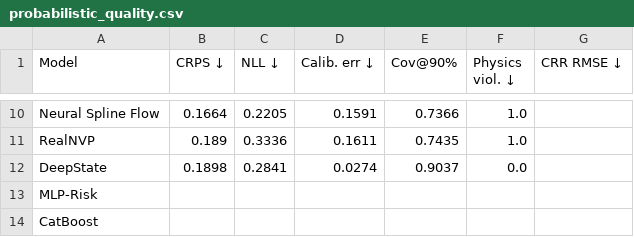
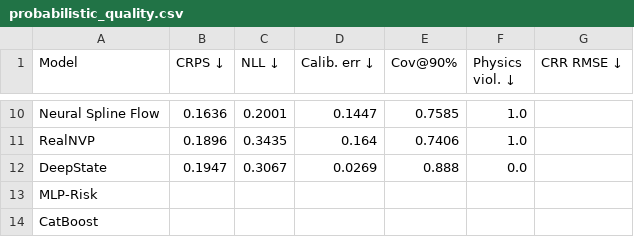
Before and after one commit to tnick1502/liquefaction-ai, a CSV file: results/tables/probabilistic_quality.csv, drawn as a sheet; only a part is shown, gaps mark what is left out; the diff covers the shown part only; the diff names each change by its address in the sheet, - before the commit and + after, or states it on an @@ line.

```diff
--- a/results/tables/probabilistic_quality.csv
+++ b/results/tables/probabilistic_quality.csv
-B10 (CRPS ↓): 0.1664
+B10 (CRPS ↓): 0.1636
-C10 (NLL ↓): 0.2205
+C10 (NLL ↓): 0.2001
-D10 (Calib. err ↓): 0.1591
+D10 (Calib. err ↓): 0.1447
-E10 (Cov@90%): 0.7366
+E10 (Cov@90%): 0.7585
-B11 (CRPS ↓): 0.189
+B11 (CRPS ↓): 0.1896
-C11 (NLL ↓): 0.3336
+C11 (NLL ↓): 0.3435
-D11 (Calib. err ↓): 0.1611
+D11 (Calib. err ↓): 0.164
-E11 (Cov@90%): 0.7435
+E11 (Cov@90%): 0.7406
-B12 (CRPS ↓): 0.1898
+B12 (CRPS ↓): 0.1947
-C12 (NLL ↓): 0.2841
+C12 (NLL ↓): 0.3067
-D12 (Calib. err ↓): 0.0274
+D12 (Calib. err ↓): 0.0269
-E12 (Cov@90%): 0.9037
+E12 (Cov@90%): 0.888
```
Also changed, not shown: 2 added rows, 2 removed rows and 27 edited cells elsewhere in this file, results/tables/main_comparison.csv, results/tables/p3_core_ranking.csv, 50 other files.
